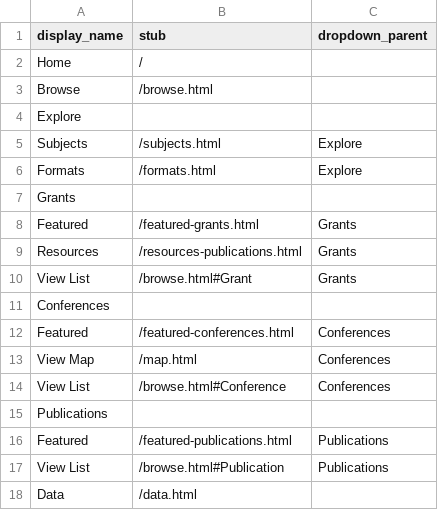
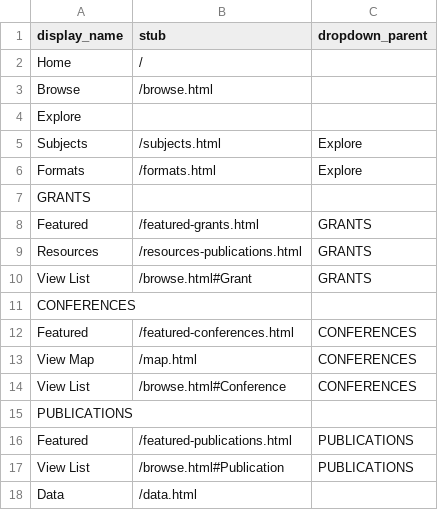
Before and after one commit to hachacha/oi-library, a CSV file: _data/config-nav.csv, drawn as a sheet.

Commit message:
Update config-nav.csv

```diff
--- a/_data/config-nav.csv
+++ b/_data/config-nav.csv
@@ -6,13 +6,13 @@ Subjects,/subjects.html,Explore
 Formats,/formats.html,Explore
-Grants,,
-Featured,/featured-grants.html,Grants
-Resources,/resources-publications.html,Grants
-View List,/browse.html#Grant,Grants
-Conferences,,
-Featured,/featured-conferences.html,Conferences
-View Map,/map.html,Conferences
-View List,/browse.html#Conference,Conferences
-Publications,,
-Featured,/featured-publications.html,Publications
-View List,/browse.html#Publication,Publications
+GRANTS,,
+Featured,/featured-grants.html,GRANTS
+Resources,/resources-publications.html,GRANTS
+View List,/browse.html#Grant,GRANTS
+CONFERENCES,,
+Featured,/featured-conferences.html,CONFERENCES
+View Map,/map.html,CONFERENCES
+View List,/browse.html#Conference,CONFERENCES
+PUBLICATIONS,,
+Featured,/featured-publications.html,PUBLICATIONS
+View List,/browse.html#Publication,PUBLICATIONS
 Data,/data.html
```
